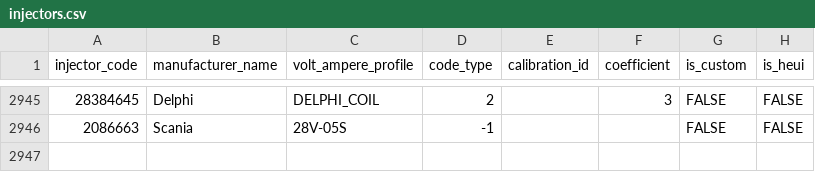
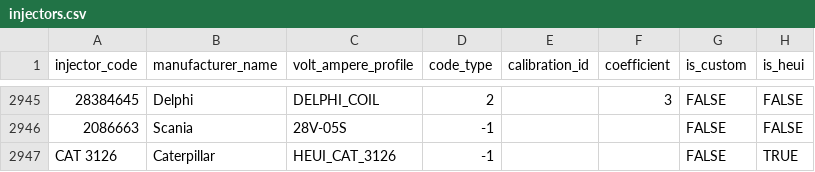
Before and after one commit to SergeyTomp/DieselTestGUI, a CSV file: src/main/resources/db/csv/cr/injectors.csv, drawn as a sheet; only a part is shown, gaps mark what is left out; the diff names each change by its address in the sheet, - before the commit and + after, or states it on an @@ line.

```diff
--- a/src/main/resources/db/csv/cr/injectors.csv
+++ b/src/main/resources/db/csv/cr/injectors.csv
+row 2947: CAT 3126 | Caterpillar | HEUI_CAT_3126 | -1 |  |  | FALSE | TRUE
```
Also changed, not shown: src/main/resources/db/csv/cr/voltAmpereProfiles.csv, src/main/resources/db/csv/uis/injectorTestsUIS.csv, 6 other files.
